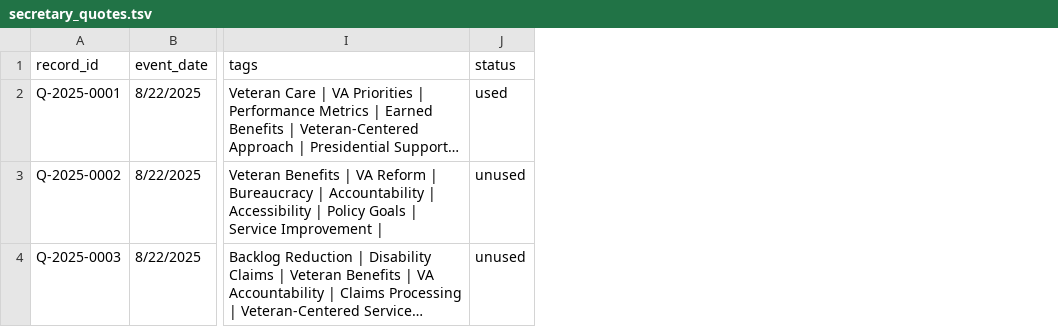
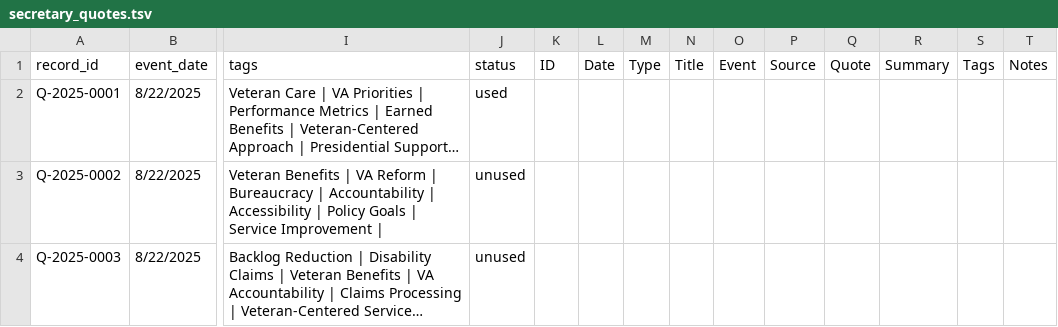
Before and after one commit to dominiqueramirez/secva-quotes, a TSV file: data/secretary_quotes.tsv, drawn as a sheet; only a part is shown, gaps mark what is left out; long unchanged cells end in …; the diff covers the shown part only; the diff names each change by its address in the sheet, - before the commit and + after, or states it on an @@ line.

Commit message:
Data: update secretary_quotes.tsv with latest entries

```diff
--- a/data/secretary_quotes.tsv
+++ b/data/secretary_quotes.tsv
+column K (ID), empty
+column L (Date), empty
+column M (Type), empty
+column N (Title), empty
+column O (Event), empty
+column P (Source), empty
+column Q (Quote), empty
+column R (Summary), empty
+column S (Tags), empty
+column T (Notes), empty
```
Also changed, not shown: 1 added row elsewhere in this file.
